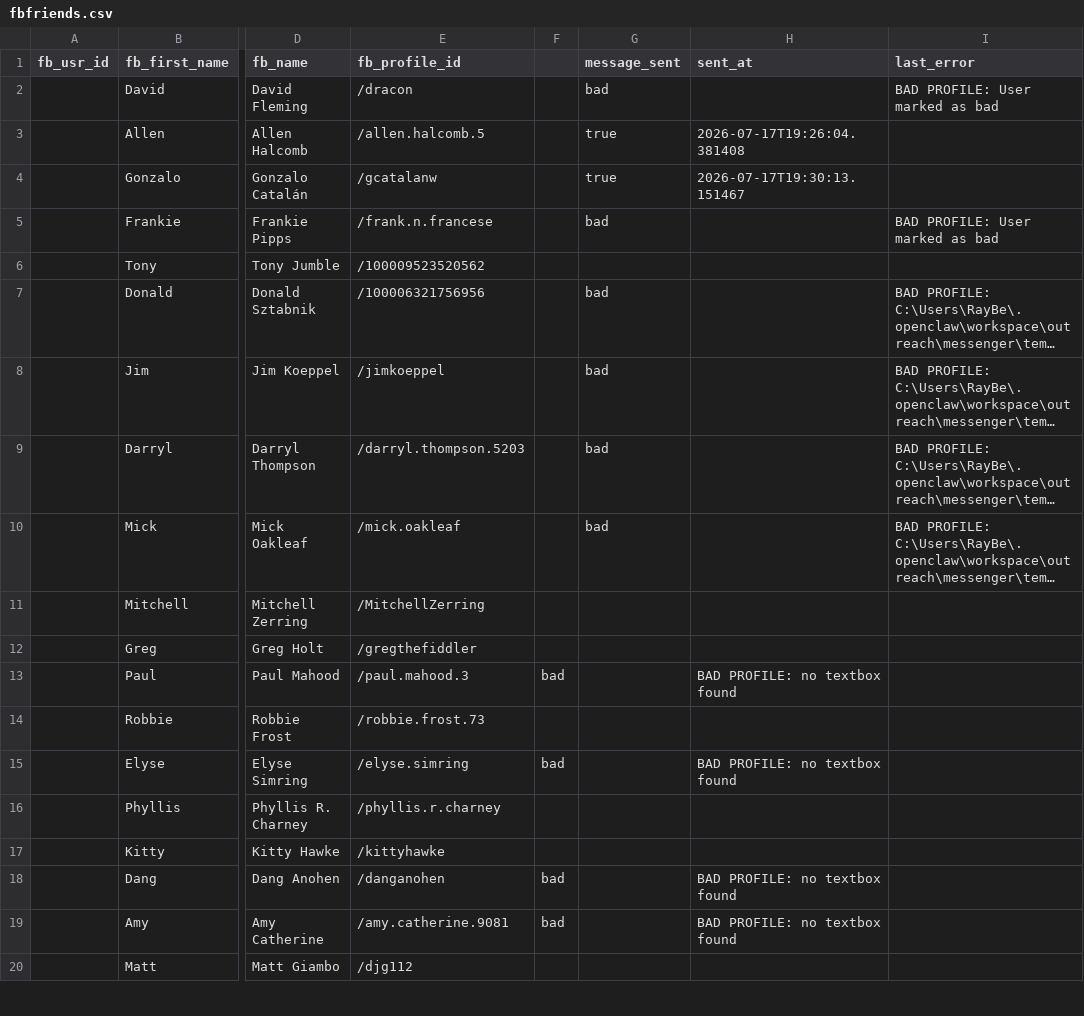
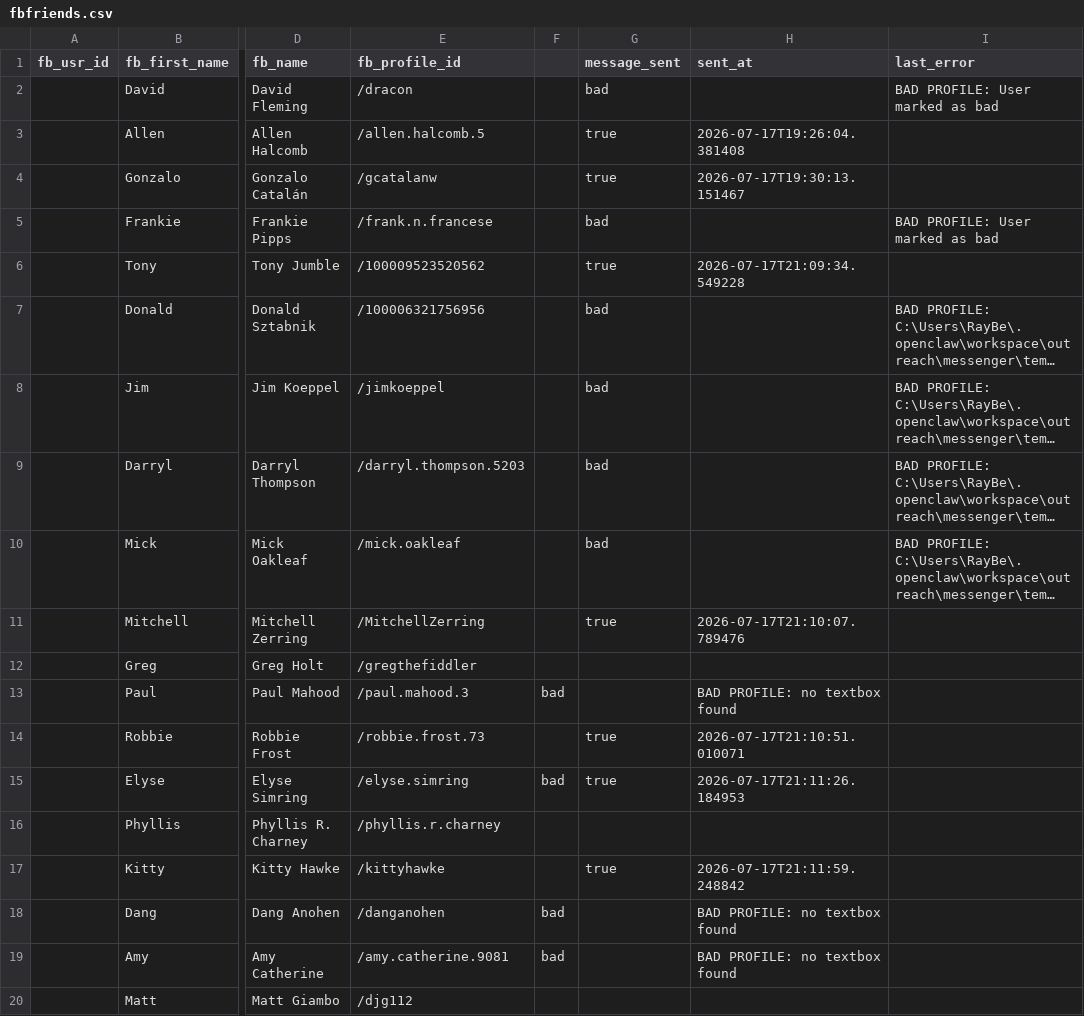
Before and after one commit to raymondbernard/suprfanz, a CSV file: outreach/messenger/fbfriends.csv, drawn as a sheet; only a part is shown, gaps mark what is left out; long unchanged cells end in …; the diff names each change by its address in the sheet, - before the commit and + after, or states it on an @@ line.

Commit message:
auto-send batch: Frank Fois sent, David Fleming marked bad, 3 already-sent skipped. Auto-send script working.

```diff
--- a/outreach/messenger/fbfriends.csv
+++ b/outreach/messenger/fbfriends.csv
-G6 (message_sent): (empty)
+G6 (message_sent): true
-H6 (sent_at): (empty)
+H6 (sent_at): 2026-07-17T21:09:34.549228
-G11 (message_sent): (empty)
+G11 (message_sent): true
-H11 (sent_at): (empty)
+H11 (sent_at): 2026-07-17T21:10:07.789476
-G14:G15 (message_sent): (empty)
+G14:G15 (message_sent): true
-H14 (sent_at): (empty)
+H14 (sent_at): 2026-07-17T21:10:51.010071
-H15 (sent_at): BAD PROFILE: no textbox found
+H15 (sent_at): 2026-07-17T21:11:26.184953
-G17 (message_sent): (empty)
+G17 (message_sent): true
-H17 (sent_at): (empty)
+H17 (sent_at): 2026-07-17T21:11:59.248842
```
Also changed, not shown: 16 other files.
